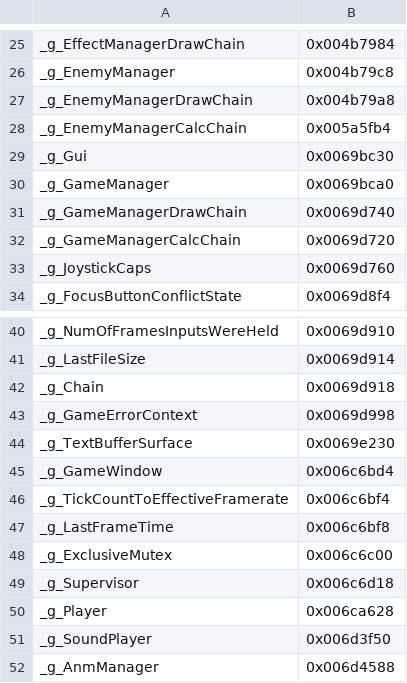
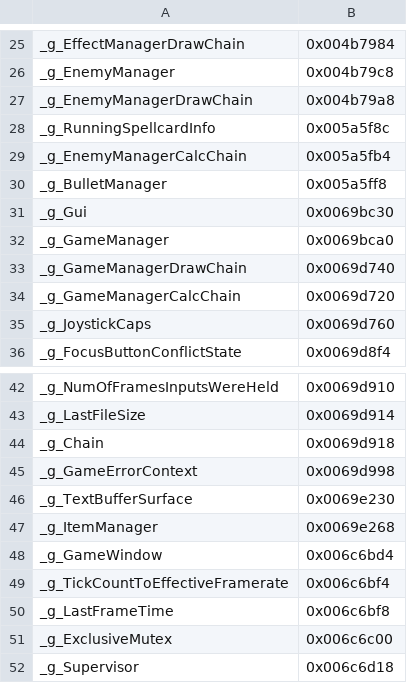
Before and after one commit to izy1sky/th06, a CSV file: config/globals.csv, drawn as a sheet; only a part is shown, gaps mark what is left out; the shorter side is filled out with more unchanged rows; the diff names each change by its address in the sheet, - before the commit and + after, or states it on an @@ line.

```diff
--- a/config/globals.csv
+++ b/config/globals.csv
+row 28: _g_RunningSpellcardInfo | 0x005a5f8c
+row 30: _g_BulletManager | 0x005a5ff8
+row 47: _g_ItemManager | 0x0069e268
```
Also changed, not shown: config/implemented.csv, config/mapping.csv, 13 other files.
